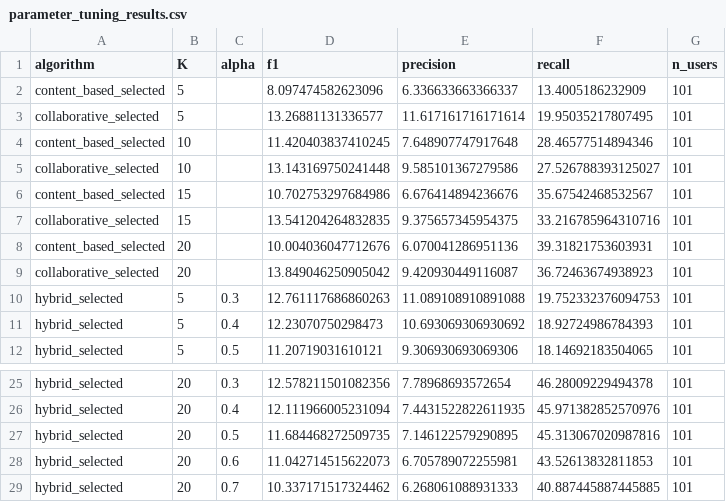
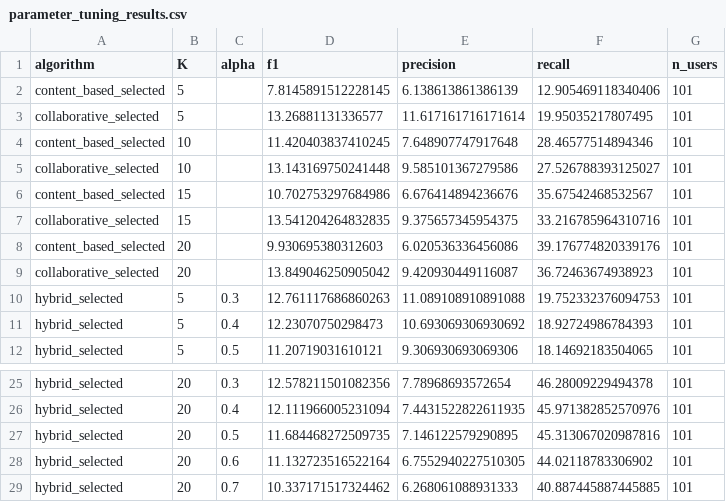
Before and after one commit to mardhiat/PKU_RECOMMENDER_APP, a CSV file: parameter_tuning_results.csv, drawn as a sheet; only a part is shown, gaps mark what is left out.

```diff
--- a/parameter_tuning_results.csv
+++ b/parameter_tuning_results.csv
@@ -1,3 +1,3 @@
 algorithm,K,alpha,f1,precision,recall,n_users
-content_based_selected,5,,8.097474582623096,6.336633663366337,13.4005186232909,101
+content_based_selected,5,,7.8145891512228145,6.138613861386139,12.905469118340406,101
 collaborative_selected,5,,13.26881131336577,11.617161716171614,19.95035217807495,101
@@ -7,3 +7,3 @@ content_based_selected,15,,10.702753297684986,6.676414894236676,35.6754246853256
 collaborative_selected,15,,13.541204264832835,9.375657345954375,33.216785964310716,101
-content_based_selected,20,,10.004036047712676,6.070041286951136,39.31821753603931,101
+content_based_selected,20,,9.930695380312603,6.020536336456086,39.176774820339176,101
 collaborative_selected,20,,13.849046250905042,9.420930449116087,36.72463674938923,101
@@ -27,3 +27,3 @@ hybrid_selected,20,0.4,12.111966005231094,7.4431522822611935,45.971382852570976,
 hybrid_selected,20,0.5,11.684468272509735,7.146122579290895,45.313067020987816,101
-hybrid_selected,20,0.6,11.042714515622073,6.705789072255981,43.52613832811853,101
+hybrid_selected,20,0.6,11.132723516522164,6.7552940227510305,44.02118783306902,101
 hybrid_selected,20,0.7,10.337171517324462,6.268061088931333,40.887445887445885,101
```
Also changed, not shown: preference_evaluation_summary_TFIDF.csv, recommendations_summary_TFIDF.csv, 16 other files.
